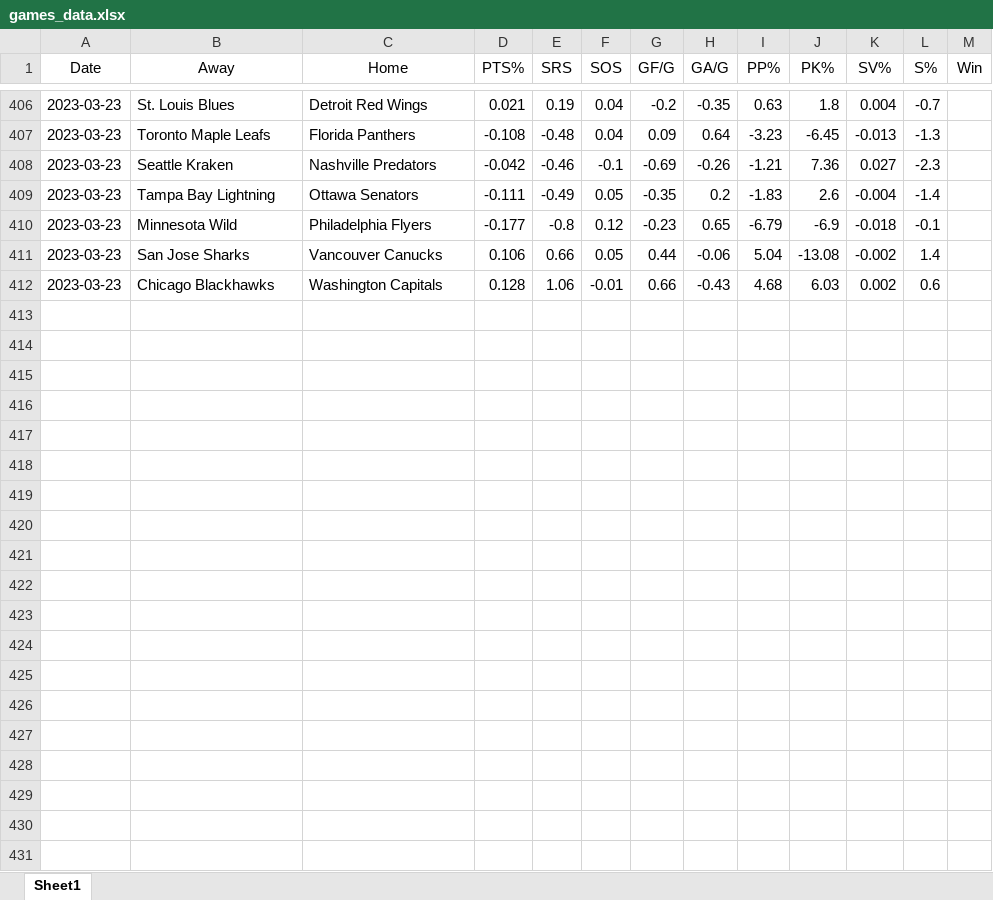
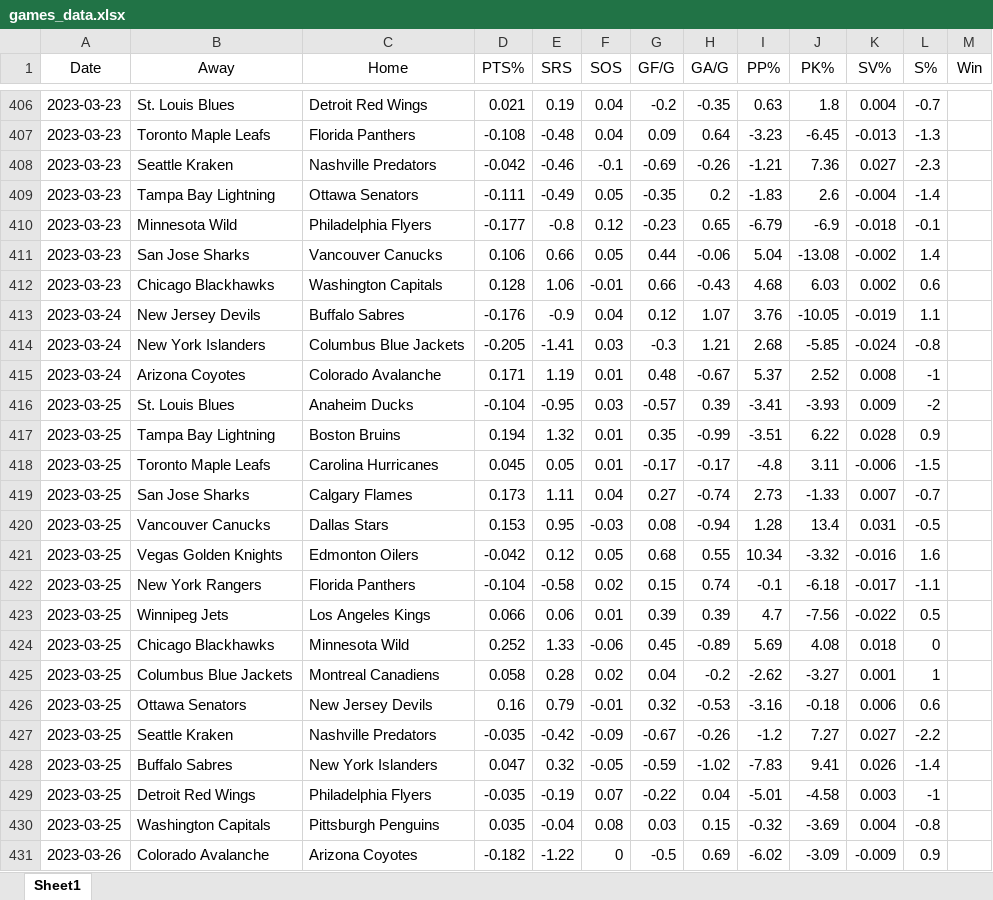
Before and after one commit to RichardSauve/Senior-Project, an Excel workbook: games_data.xlsx, sheet Sheet1, drawn as a sheet; only a part is shown, gaps mark what is left out; values as stored, in another font and other column widths than the file's, no borders; the diff covers the shown part only; the diff names each change by its address in the sheet, - before the commit and + after, or states it on an @@ line.

```diff
--- a/games_data.xlsx (sheet Sheet1)
+++ b/games_data.xlsx (sheet Sheet1)
+row 413: 2023-03-24 | New Jersey Devils | Buffalo Sabres | -0.176 | -0.9 | 0.04 | 0.12 | 1.07 | 3.76 | -10.05 | -0.019 | 1.1
+row 414: 2023-03-24 | New York Islanders | Columbus Blue Jackets | -0.205 | -1.41 | 0.03 | -0.3 | 1.21 | 2.68 | -5.85 | -0.024 | -0.8
+row 415: 2023-03-24 | Arizona Coyotes | Colorado Avalanche | 0.171 | 1.19 | 0.01 | 0.48 | -0.67 | 5.37 | 2.52 | 0.008 | -1
+row 416: 2023-03-25 | St. Louis Blues | Anaheim Ducks | -0.104 | -0.95 | 0.03 | -0.57 | 0.39 | -3.41 | -3.93 | 0.009 | -2
+row 417: 2023-03-25 | Tampa Bay Lightning | Boston Bruins | 0.194 | 1.32 | 0.01 | 0.35 | -0.99 | -3.51 | 6.22 | 0.028 | 0.9
+row 418: 2023-03-25 | Toronto Maple Leafs | Carolina Hurricanes | 0.045 | 0.05 | 0.01 | -0.17 | -0.17 | -4.8 | 3.11 | -0.006 | -1.5
+row 419: 2023-03-25 | San Jose Sharks | Calgary Flames | 0.173 | 1.11 | 0.04 | 0.27 | -0.74 | 2.73 | -1.33 | 0.007 | -0.7
+row 420: 2023-03-25 | Vancouver Canucks | Dallas Stars | 0.153 | 0.95 | -0.03 | 0.08 | -0.94 | 1.28 | 13.4 | 0.031 | -0.5
+row 421: 2023-03-25 | Vegas Golden Knights | Edmonton Oilers | -0.042 | 0.12 | 0.05 | 0.68 | 0.55 | 10.34 | -3.32 | -0.016 | 1.6
+row 422: 2023-03-25 | New York Rangers | Florida Panthers | -0.104 | -0.58 | 0.02 | 0.15 | 0.74 | -0.1 | -6.18 | -0.017 | -1.1
+row 423: 2023-03-25 | Winnipeg Jets | Los Angeles Kings | 0.066 | 0.06 | 0.01 | 0.39 | 0.39 | 4.7 | -7.56 | -0.022 | 0.5
+row 424: 2023-03-25 | Chicago Blackhawks | Minnesota Wild | 0.252 | 1.33 | -0.06 | 0.45 | -0.89 | 5.69 | 4.08 | 0.018 | 0
+row 425: 2023-03-25 | Columbus Blue Jackets | Montreal Canadiens | 0.058 | 0.28 | 0.02 | 0.04 | -0.2 | -2.62 | -3.27 | 0.001 | 1
+row 426: 2023-03-25 | Ottawa Senators | New Jersey Devils | 0.16 | 0.79 | -0.01 | 0.32 | -0.53 | -3.16 | -0.18 | 0.006 | 0.6
+row 427: 2023-03-25 | Seattle Kraken | Nashville Predators | -0.035 | -0.42 | -0.09 | -0.67 | -0.26 | -1.2 | 7.27 | 0.027 | -2.2
+row 428: 2023-03-25 | Buffalo Sabres | New York Islanders | 0.047 | 0.32 | -0.05 | -0.59 | -1.02 | -7.83 | 9.41 | 0.026 | -1.4
+row 429: 2023-03-25 | Detroit Red Wings | Philadelphia Flyers | -0.035 | -0.19 | 0.07 | -0.22 | 0.04 | -5.01 | -4.58 | 0.003 | -1
+row 430: 2023-03-25 | Washington Capitals | Pittsburgh Penguins | 0.035 | -0.04 | 0.08 | 0.03 | 0.15 | -0.32 | -3.69 | 0.004 | -0.8
+row 431: 2023-03-26 | Colorado Avalanche | Arizona Coyotes | -0.182 | -1.22 | 0 | -0.5 | 0.69 | -6.02 | -3.09 | -0.009 | 0.9
```
Also changed, not shown: 23 added rows elsewhere in this sheet, 5 other files.
